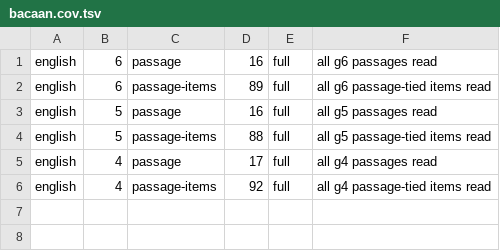
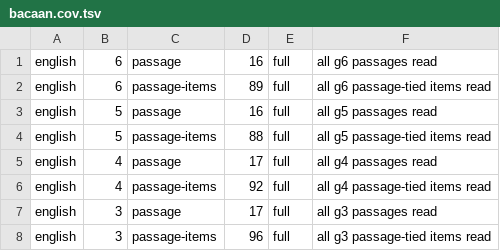
Before and after one commit to nabilafifahq/gatxel-20-kira, a TSV file: docs/verifikasi-materi-rincian/bacaan.cov.tsv, drawn as a sheet.

```diff
--- a/docs/verifikasi-materi-rincian/bacaan.cov.tsv
+++ b/docs/verifikasi-materi-rincian/bacaan.cov.tsv
@@ -6 +6,3 @@ english	4	passage	17	full	all g4 passages read
 english	4	passage-items	92	full	all g4 passage-tied items read
+english	3	passage	17	full	all g3 passages read
+english	3	passage-items	96	full	all g3 passage-tied items read
```
Also changed, not shown: docs/verifikasi-materi-rincian/bacaan.tsv, 5 other files.
